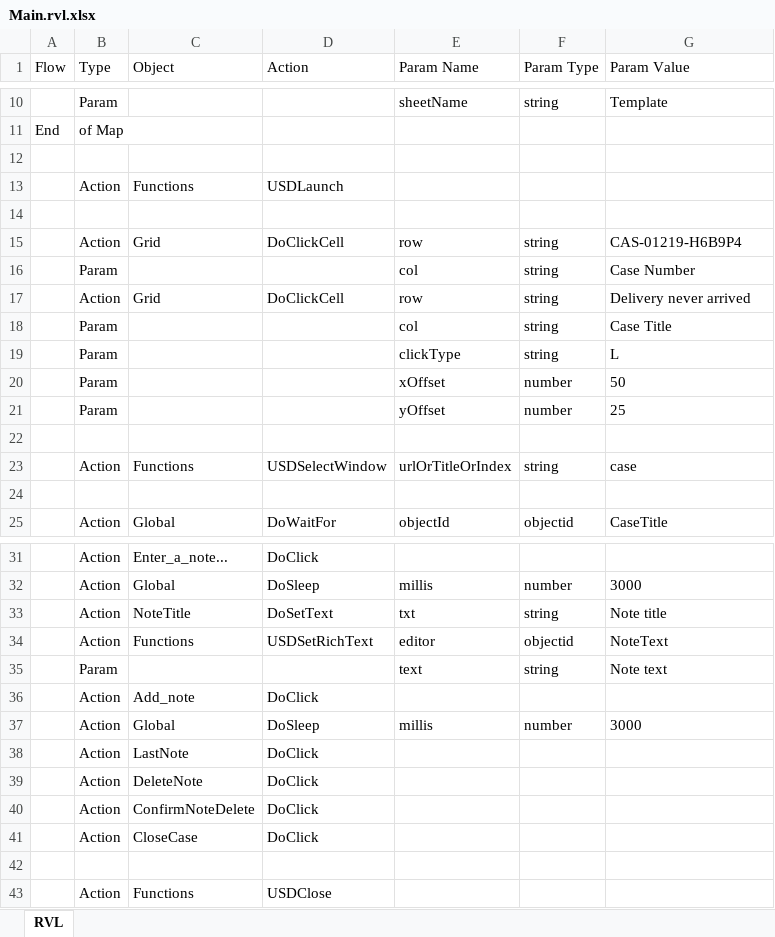
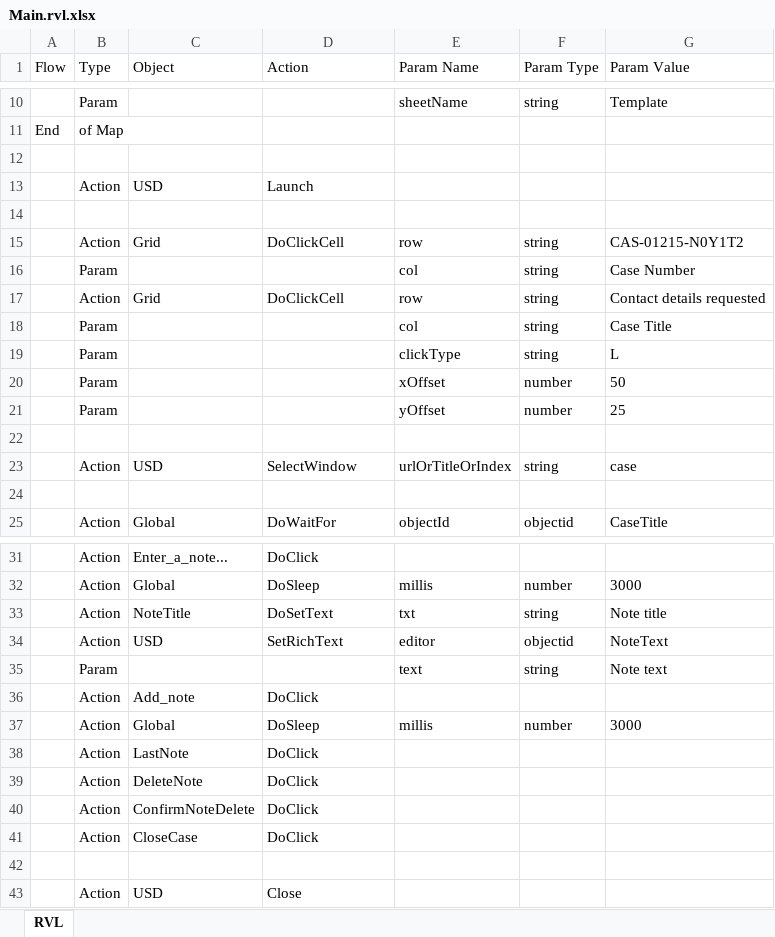
Before and after one commit to Inflectra/rapise-unified-service-desk, an Excel workbook: USDFramework/TC_AddNoteToCase/Main.rvl.xlsx, sheet RVL, drawn as a sheet; only a part is shown, gaps mark what is left out; values as stored, in another font and other column widths than the file's, no borders; removed rows and columns are numbered as before the commit, all else as after; the diff names each change by its address in the sheet, - before the commit and + after, or states it on an @@ line.

```diff
--- a/USDFramework/TC_AddNoteToCase/Main.rvl.xlsx (sheet RVL)
+++ b/USDFramework/TC_AddNoteToCase/Main.rvl.xlsx (sheet RVL)
-row 13:  | Action | Functions | USDLaunch
+row 13:  | Action | USD | Launch
-G15 (Param Value): CAS-01219-H6B9P4
+G15 (Param Value): CAS-01215-N0Y1T2
-G17 (Param Value): Delivery never arrived
+G17 (Param Value): Contact details requested
-C23 (Object): Functions
+C23 (Object): USD
-D23 (Action): USDSelectWindow
+D23 (Action): SelectWindow
-C34 (Object): Functions
+C34 (Object): USD
-D34 (Action): USDSetRichText
+D34 (Action): SetRichText
-row 43:  | Action | Functions | USDClose
+row 43:  | Action | USD | Close
```
Also changed, not shown: USDFramework/TC_CreateNewCase/Main.rvl.xlsx, 9 other files.
